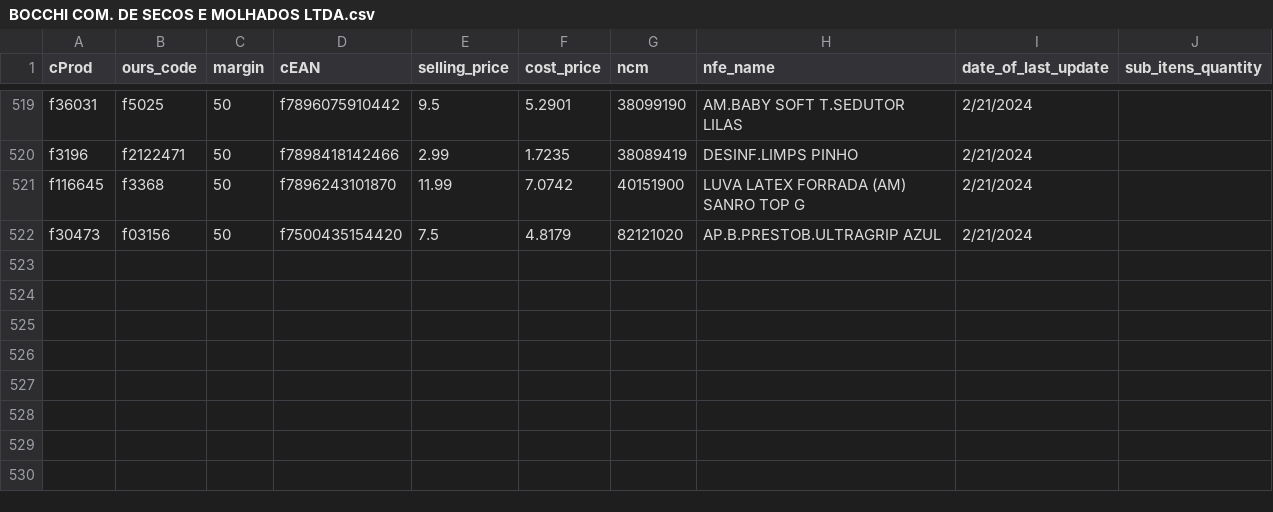
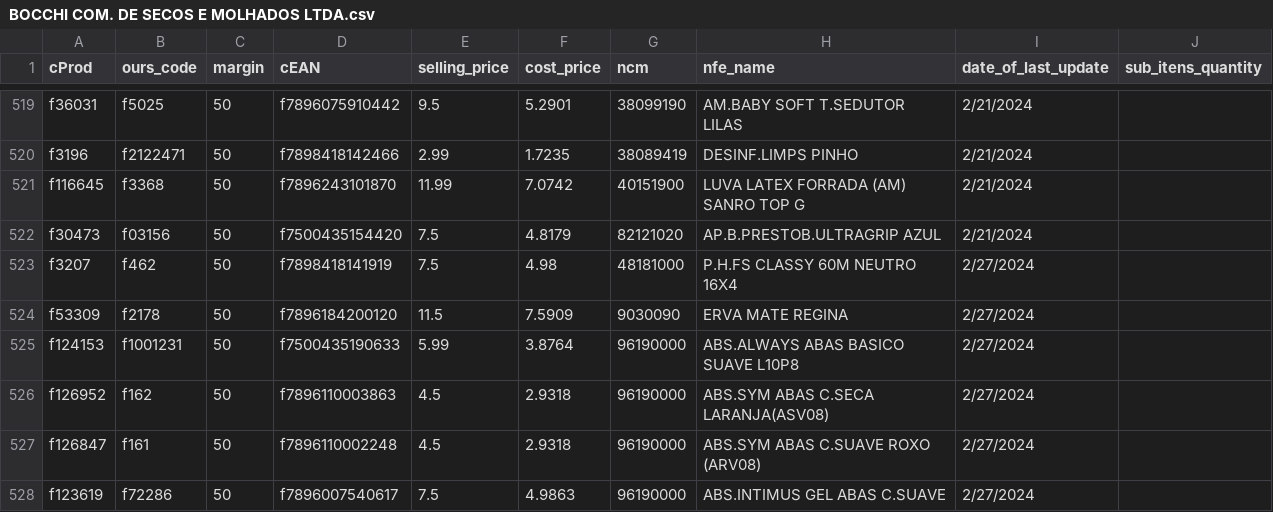
Before and after one commit to I3run01/bot-update-price-python, a CSV file: database/BOCCHI COM. DE SECOS E MOLHADOS LTDA.csv, drawn as a sheet; only a part is shown, gaps mark what is left out.

```diff
--- a/database/BOCCHI COM. DE SECOS E MOLHADOS LTDA.csv
+++ b/database/BOCCHI COM. DE SECOS E MOLHADOS LTDA.csv
@@ -522 +522,7 @@ f116645,f3368,50,f7896243101870,11.99,7.0742,40151900,LUVA LATEX FORRADA (AM) SA
 f30473,f03156,50,f7500435154420,7.5,4.8179,82121020,AP.B.PRESTOB.ULTRAGRIP AZUL,2/21/2024,
+f3207,f462,50,f7898418141919,7.5,4.98,48181000,P.H.FS CLASSY 60M NEUTRO 16X4,2/27/2024,
+f53309,f2178,50,f7896184200120,11.5,7.5909,9030090,ERVA MATE REGINA,2/27/2024,
+f124153,f1001231,50,f7500435190633,5.99,3.8764,96190000,ABS.ALWAYS ABAS BASICO SUAVE L10P8,2/27/2024,
+f126952,f162,50,f7896110003863,4.5,2.9318,96190000,ABS.SYM ABAS C.SECA LARANJA(ASV08),2/27/2024,
+f126847,f161,50,f7896110002248,4.5,2.9318,96190000,ABS.SYM ABAS C.SUAVE ROXO (ARV08),2/27/2024,
+f123619,f72286,50,f7896007540617,7.5,4.9863,96190000,ABS.INTIMUS GEL ABAS C.SUAVE,2/27/2024,
```
Also changed, not shown: database/CAFE TRES CORACOES SA.csv, 2 other files.
